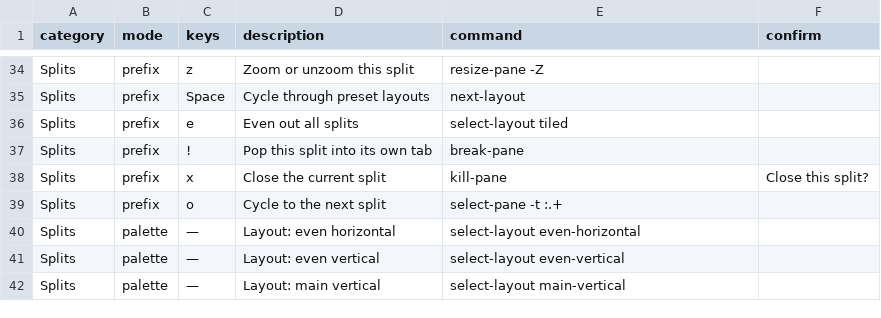
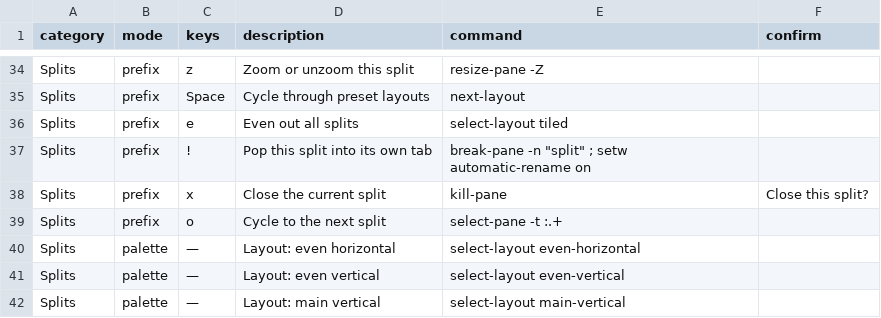
Before and after one commit to hookdump/nachimux, a TSV file: data/cheatsheet.tsv, drawn as a sheet; only a part is shown, gaps mark what is left out.

```diff
--- a/data/cheatsheet.tsv
+++ b/data/cheatsheet.tsv
@@ -36,3 +36,3 @@ Splits	prefix	Space	Cycle through preset layouts	next-layout
 Splits	prefix	e	Even out all splits	select-layout tiled	
-Splits	prefix	!	Pop this split into its own tab	break-pane	
+Splits	prefix	!	Pop this split into its own tab	break-pane -n "split" ; setw automatic-rename on	
 Splits	prefix	x	Close the current split	kill-pane	Close this split?
```
Also changed, not shown: 1 other file.
